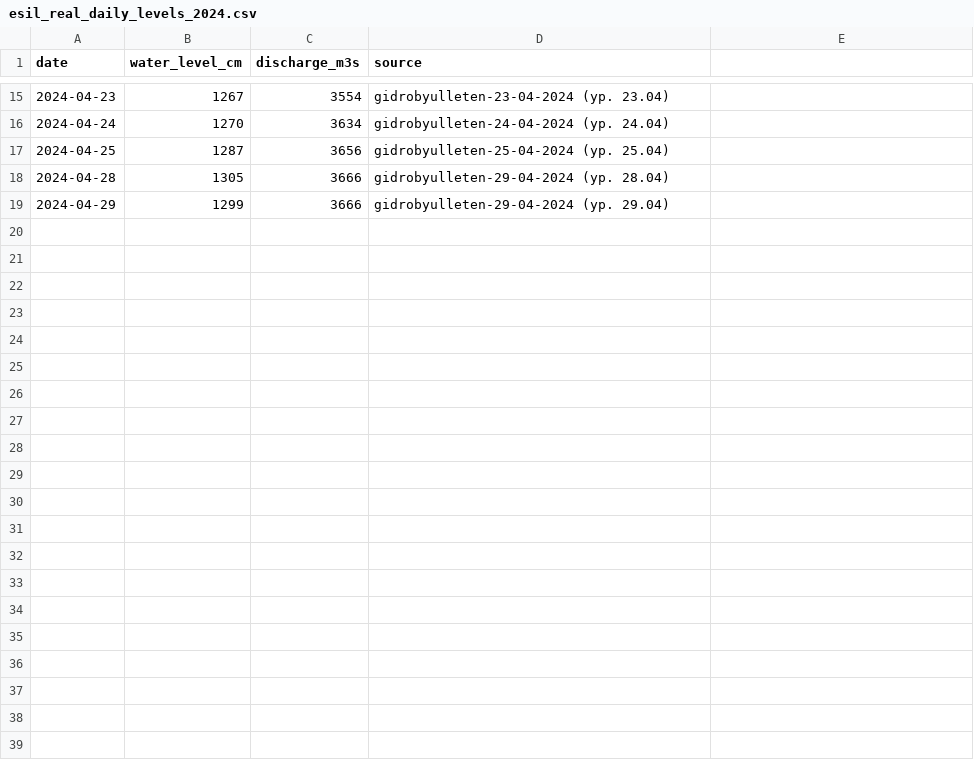
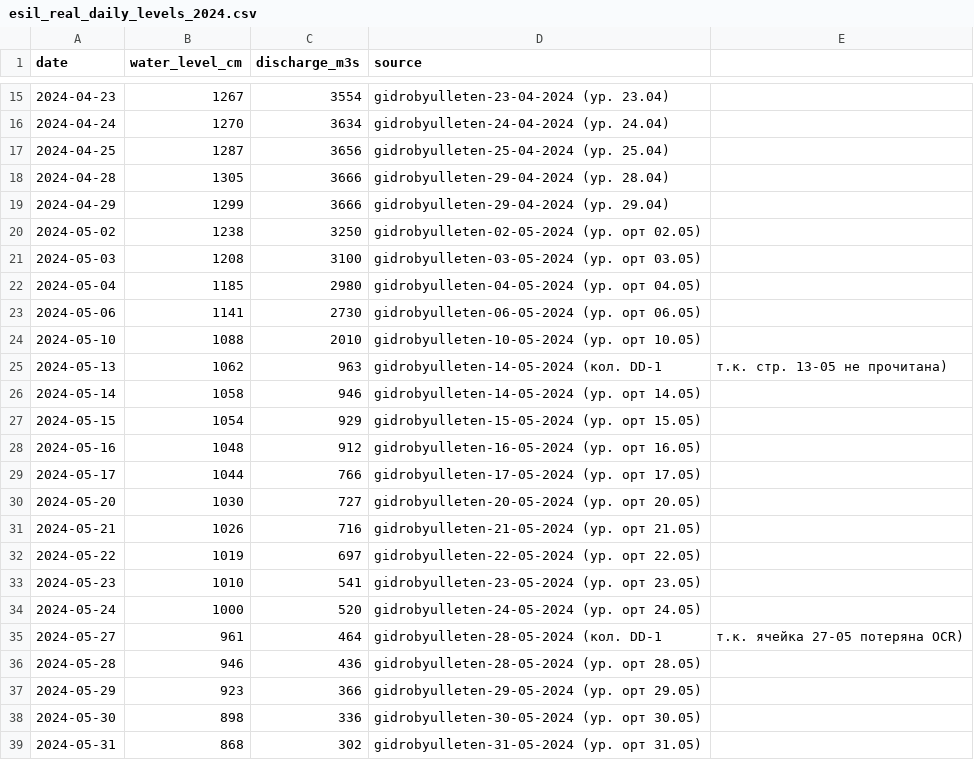
Before and after one commit to frostymur/Saqta, a CSV file: backend/ml/data/esil_real_daily_levels_2024.csv, drawn as a sheet; only a part is shown, gaps mark what is left out; the diff names each change by its address in the sheet, - before the commit and + after, or states it on an @@ line.

```diff
--- a/backend/ml/data/esil_real_daily_levels_2024.csv
+++ b/backend/ml/data/esil_real_daily_levels_2024.csv
+row 20: 2024-05-02 | 1238 | 3250 | gidrobyulleten-02-05-2024 (ур. орт 02.05)
+row 21: 2024-05-03 | 1208 | 3100 | gidrobyulleten-03-05-2024 (ур. орт 03.05)
+row 22: 2024-05-04 | 1185 | 2980 | gidrobyulleten-04-05-2024 (ур. орт 04.05)
+row 23: 2024-05-06 | 1141 | 2730 | gidrobyulleten-06-05-2024 (ур. орт 06.05)
+row 24: 2024-05-10 | 1088 | 2010 | gidrobyulleten-10-05-2024 (ур. орт 10.05)
+row 25: 2024-05-13 | 1062 | 963 | gidrobyulleten-14-05-2024 (кол. DD-1 | т.к. стр. 13-05 не прочитана)
+row 26: 2024-05-14 | 1058 | 946 | gidrobyulleten-14-05-2024 (ур. орт 14.05)
+row 27: 2024-05-15 | 1054 | 929 | gidrobyulleten-15-05-2024 (ур. орт 15.05)
+row 28: 2024-05-16 | 1048 | 912 | gidrobyulleten-16-05-2024 (ур. орт 16.05)
+row 29: 2024-05-17 | 1044 | 766 | gidrobyulleten-17-05-2024 (ур. орт 17.05)
+row 30: 2024-05-20 | 1030 | 727 | gidrobyulleten-20-05-2024 (ур. орт 20.05)
+row 31: 2024-05-21 | 1026 | 716 | gidrobyulleten-21-05-2024 (ур. орт 21.05)
+row 32: 2024-05-22 | 1019 | 697 | gidrobyulleten-22-05-2024 (ур. орт 22.05)
+row 33: 2024-05-23 | 1010 | 541 | gidrobyulleten-23-05-2024 (ур. орт 23.05)
+row 34: 2024-05-24 | 1000 | 520 | gidrobyulleten-24-05-2024 (ур. орт 24.05)
+row 35: 2024-05-27 | 961 | 464 | gidrobyulleten-28-05-2024 (кол. DD-1 | т.к. ячейка 27-05 потеряна OCR)
+row 36: 2024-05-28 | 946 | 436 | gidrobyulleten-28-05-2024 (ур. орт 28.05)
+row 37: 2024-05-29 | 923 | 366 | gidrobyulleten-29-05-2024 (ур. орт 29.05)
+row 38: 2024-05-30 | 898 | 336 | gidrobyulleten-30-05-2024 (ур. орт 30.05)
+row 39: 2024-05-31 | 868 | 302 | gidrobyulleten-31-05-2024 (ур. орт 31.05)
```
Also changed, not shown: backend/ml/data/kazakhstan_flood_dataset.csv, 17 other files.
